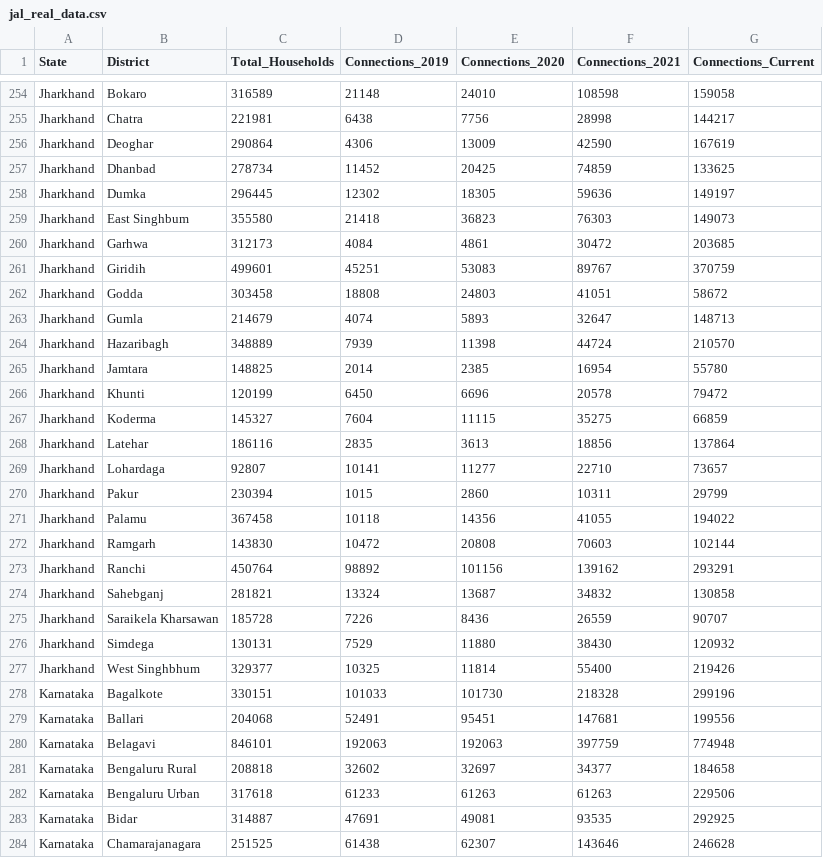
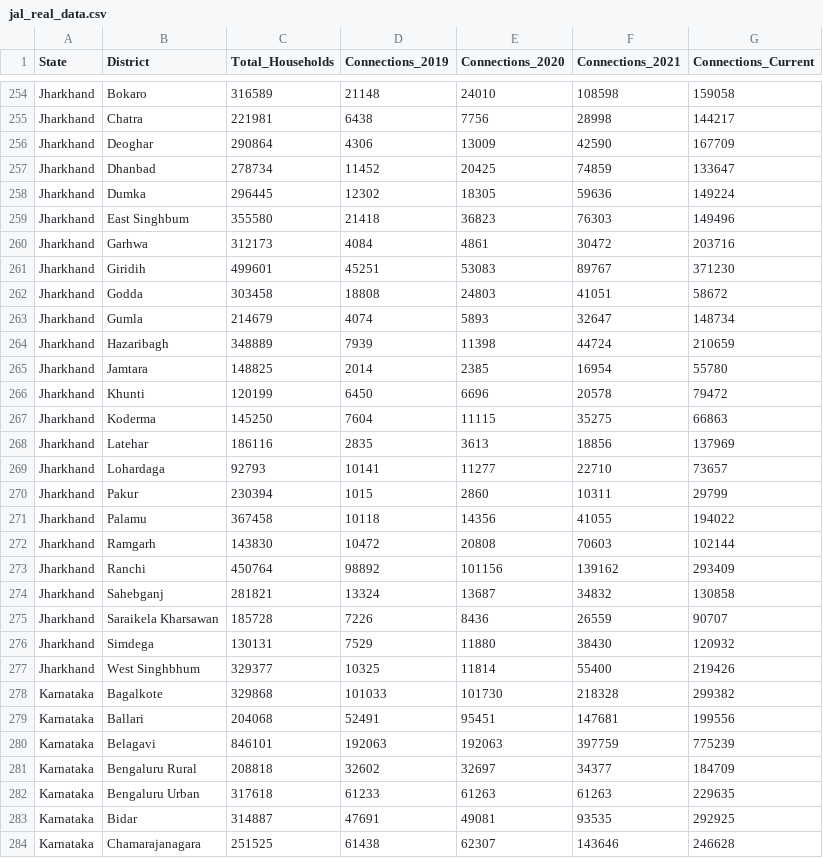
Before and after one commit to ridhianand16/jjm-dashboard, a CSV file: data/jal_real_data.csv, drawn as a sheet; only a part is shown, gaps mark what is left out; the diff covers the shown part only.

```diff
--- a/data/jal_real_data.csv
+++ b/data/jal_real_data.csv
@@ -255,16 +255,16 @@ Jharkhand,Bokaro,316589,21148,24010,108598,159058
 Jharkhand,Chatra,221981,6438,7756,28998,144217
-Jharkhand,Deoghar,290864,4306,13009,42590,167619
-Jharkhand,Dhanbad,278734,11452,20425,74859,133625
-Jharkhand,Dumka,296445,12302,18305,59636,149197
-Jharkhand,East Singhbum,355580,21418,36823,76303,149073
-Jharkhand,Garhwa,312173,4084,4861,30472,203685
-Jharkhand,Giridih,499601,45251,53083,89767,370759
+Jharkhand,Deoghar,290864,4306,13009,42590,167709
+Jharkhand,Dhanbad,278734,11452,20425,74859,133647
+Jharkhand,Dumka,296445,12302,18305,59636,149224
+Jharkhand,East Singhbum,355580,21418,36823,76303,149496
+Jharkhand,Garhwa,312173,4084,4861,30472,203716
+Jharkhand,Giridih,499601,45251,53083,89767,371230
 Jharkhand,Godda,303458,18808,24803,41051,58672
-Jharkhand,Gumla,214679,4074,5893,32647,148713
-Jharkhand,Hazaribagh,348889,7939,11398,44724,210570
+Jharkhand,Gumla,214679,4074,5893,32647,148734
+Jharkhand,Hazaribagh,348889,7939,11398,44724,210659
 Jharkhand,Jamtara,148825,2014,2385,16954,55780
 Jharkhand,Khunti,120199,6450,6696,20578,79472
-Jharkhand,Koderma,145327,7604,11115,35275,66859
-Jharkhand,Latehar,186116,2835,3613,18856,137864
-Jharkhand,Lohardaga,92807,10141,11277,22710,73657
+Jharkhand,Koderma,145250,7604,11115,35275,66863
+Jharkhand,Latehar,186116,2835,3613,18856,137969
+Jharkhand,Lohardaga,92793,10141,11277,22710,73657
 Jharkhand,Pakur,230394,1015,2860,10311,29799
@@ -272,3 +272,3 @@ Jharkhand,Palamu,367458,10118,14356,41055,194022
 Jharkhand,Ramgarh,143830,10472,20808,70603,102144
-Jharkhand,Ranchi,450764,98892,101156,139162,293291
+Jharkhand,Ranchi,450764,98892,101156,139162,293409
 Jharkhand,Sahebganj,281821,13324,13687,34832,130858
@@ -277,7 +277,7 @@ Jharkhand,Simdega,130131,7529,11880,38430,120932
 Jharkhand,West Singhbhum,329377,10325,11814,55400,219426
-Karnataka,Bagalkote,330151,101033,101730,218328,299196
+Karnataka,Bagalkote,329868,101033,101730,218328,299382
 Karnataka,Ballari,204068,52491,95451,147681,199556
-Karnataka,Belagavi,846101,192063,192063,397759,774948
-Karnataka,Bengaluru Rural,208818,32602,32697,34377,184658
-Karnataka,Bengaluru Urban,317618,61233,61263,61263,229506
+Karnataka,Belagavi,846101,192063,192063,397759,775239
+Karnataka,Bengaluru Rural,208818,32602,32697,34377,184709
+Karnataka,Bengaluru Urban,317618,61233,61263,61263,229635
 Karnataka,Bidar,314887,47691,49081,93535,292925
```
Also changed, not shown: 134 edited cells elsewhere in this file, public/jal_data.csv.
